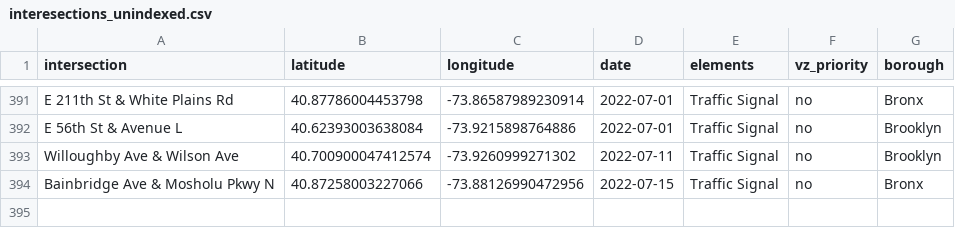
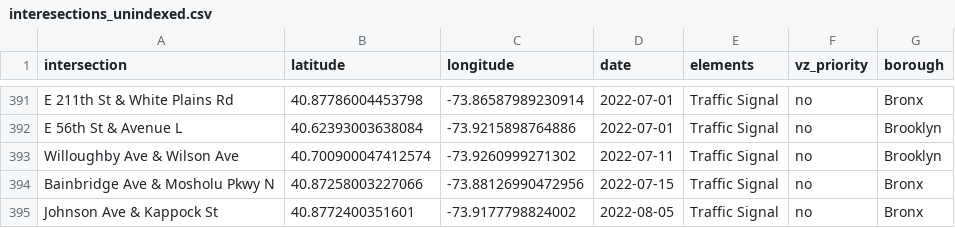
Before and after one commit to lizdenys/1000intersections-tracker-data, a CSV file: interesections_unindexed.csv, drawn as a sheet; only a part is shown, gaps mark what is left out; the diff names each change by its address in the sheet, - before the commit and + after, or states it on an @@ line.

```diff
--- a/interesections_unindexed.csv
+++ b/interesections_unindexed.csv
+row 395: Johnson Ave & Kappock St | 40.8772400351601 | -73.9177798824002 | 2022-08-05 | Traffic Signal | no | Bronx
```
Also changed, not shown: interesections_indexed.csv.
